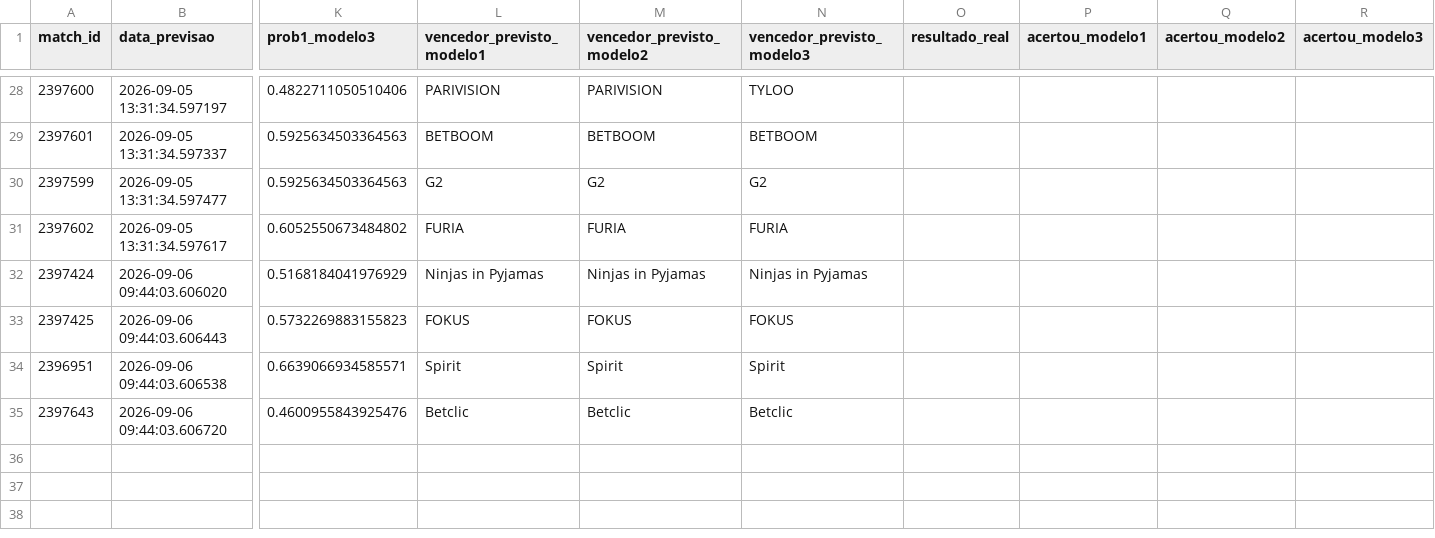
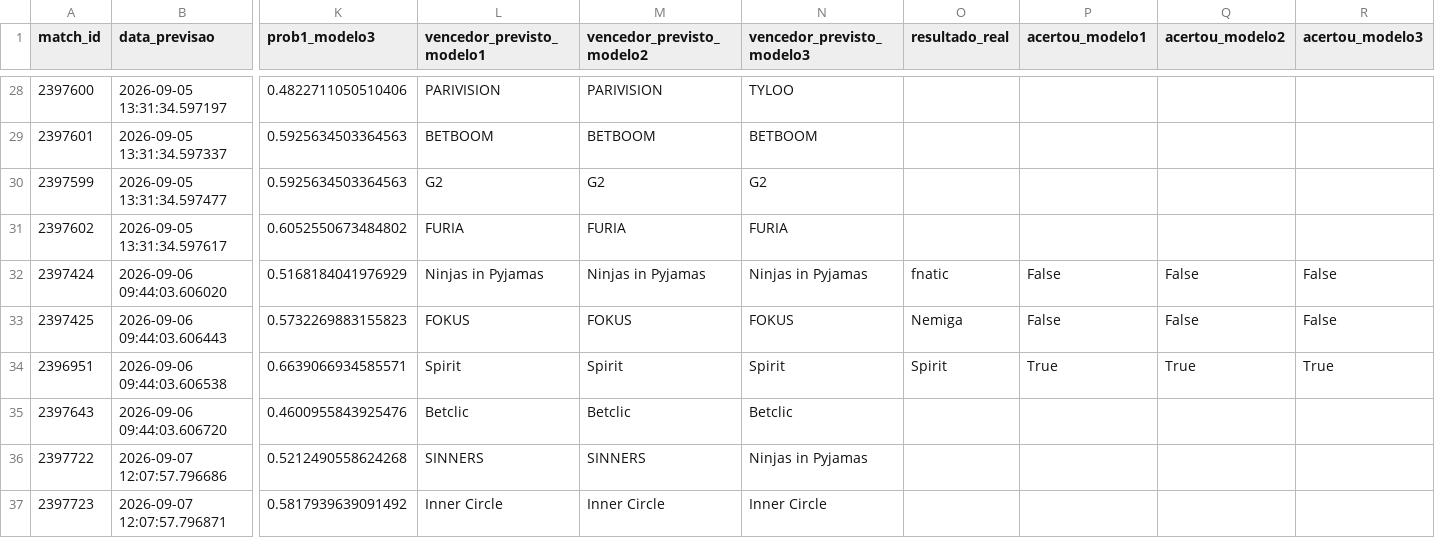
Before and after one commit to ppxdpp17/CS2-Predictor, a CSV file: data/previsoes_log.csv, drawn as a sheet; only a part is shown, gaps mark what is left out; rows hold the shown columns only; the diff names each change by its address in the sheet, - before the commit and + after, or states it on an @@ line.

```diff
--- a/data/previsoes_log.csv
+++ b/data/previsoes_log.csv
-O32 (resultado_real): (empty)
+O32 (resultado_real): fnatic
-P32:P33 (acertou_modelo1): (empty)
+P32:P33 (acertou_modelo1): False
-Q32:Q33 (acertou_modelo2): (empty)
+Q32:Q33 (acertou_modelo2): False
-R32:R33 (acertou_modelo3): (empty)
+R32:R33 (acertou_modelo3): False
-O33 (resultado_real): (empty)
+O33 (resultado_real): Nemiga
-O34 (resultado_real): (empty)
+O34 (resultado_real): Spirit
-P34 (acertou_modelo1): (empty)
+P34 (acertou_modelo1): True
-Q34 (acertou_modelo2): (empty)
+Q34 (acertou_modelo2): True
-R34 (acertou_modelo3): (empty)
+R34 (acertou_modelo3): True
+row 36: 2397722 | 2026-09-07 12:07:57.796686 | 0.5212490558624268 | SINNERS | SINNERS | Ninjas in Pyjamas
+row 37: 2397723 | 2026-09-07 12:07:57.796871 | 0.5817939639091492 | Inner Circle | Inner Circle | Inner Circle
```
Also changed, not shown: 4 other files.
